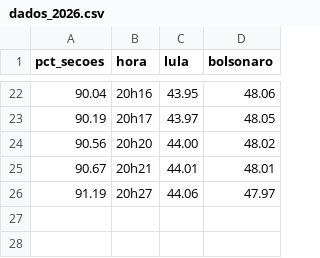
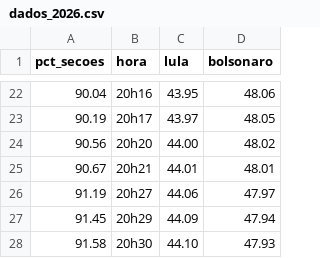
Before and after one commit to jessicatconte-create/claude, a CSV file: eleicoes/dados_2026.csv, drawn as a sheet; only a part is shown, gaps mark what is left out; the diff names each change by its address in the sheet, - before the commit and + after, or states it on an @@ line.

```diff
--- a/eleicoes/dados_2026.csv
+++ b/eleicoes/dados_2026.csv
+row 27: 91.45 | 20h29 | 44.09 | 47.94
+row 28: 91.58 | 20h30 | 44.10 | 47.93
```
Also changed, not shown: 5 other files.
